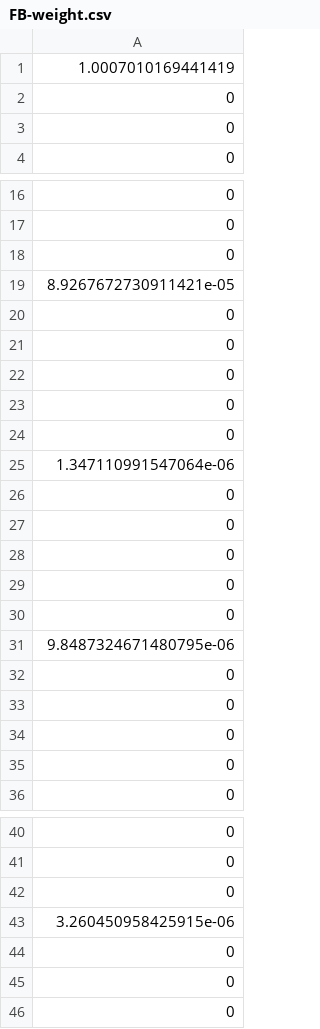
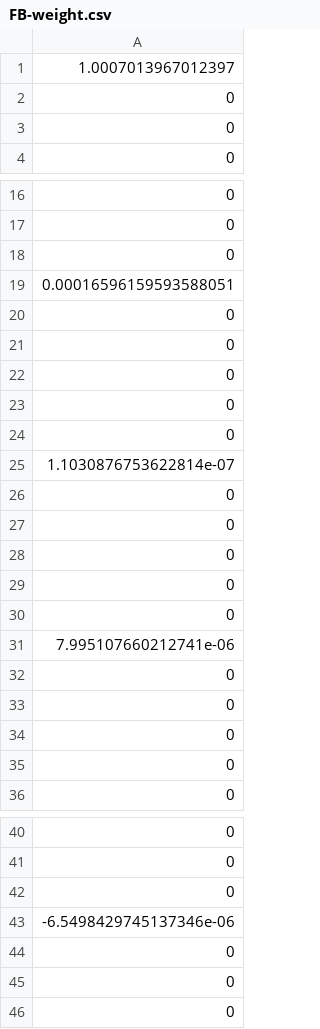
Before and after one commit to turican0/NeuralFin, a CSV file: FB-weight.csv, drawn as a sheet; only a part is shown, gaps mark what is left out; the diff covers the shown part only.

```diff
--- a/FB-weight.csv
+++ b/FB-weight.csv
@@ -1,2 +1,2 @@
-1.0007010169441419
+1.0007013967012397
 0
@@ -18,3 +18,3 @@
 0
-8.9267672730911421e-05
+0.00016596159593588051
 0
@@ -24,3 +24,3 @@
 0
-1.347110991547064e-06
+1.1030876753622814e-07
 0
@@ -30,3 +30,3 @@
 0
-9.8487324671480795e-06
+7.995107660212741e-06
 0
@@ -42,3 +42,3 @@
 0
-3.260450958425915e-06
+-6.5498429745137346e-06
 0
```
Also changed, not shown: 37 edited cells elsewhere in this file, AMZN-weight.csv, GOOG-weight.csv, 55 other files.
